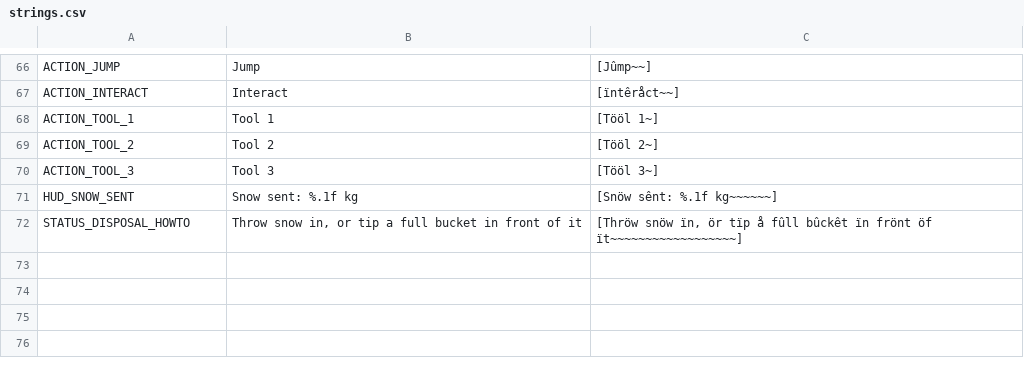
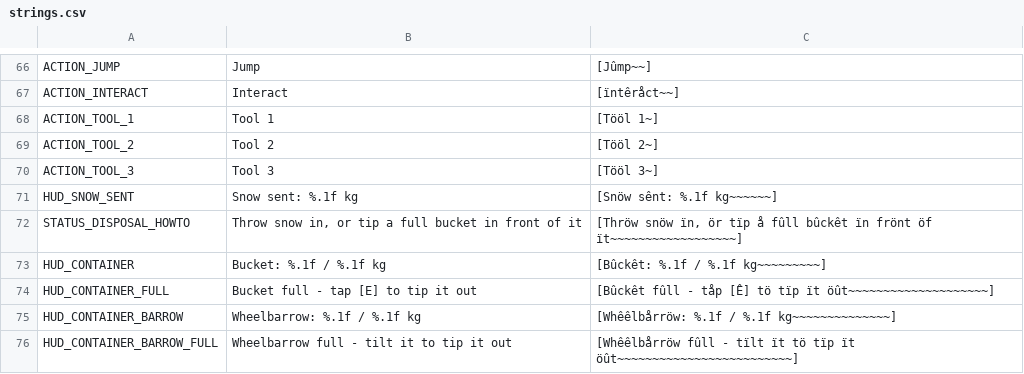
Before and after one commit to JS-Marinn/snow-it-alone, a CSV file: locale/strings.csv, drawn as a sheet; only a part is shown, gaps mark what is left out.

Commit message:
feat: the bucket and the barrow rest in the snow
Implements the physical resting, support, and container HUD readouts for both the snow bucket and wheelbarrow:
- Snow support: Spring-damper support copied from snowball.gd (SUPPORT_STIFFNESS = 400.0, SUPPORT_DAMPING = 40.0) responding to deformable terrain height queries.
- Wheelbarrow stability: Support applied as a central vertical force (Vector3.UP * normal_force) to eliminate roll-over levers on irregular terrain, with attitude held by spring-damper levelling torque (LEVELLING_STIFFNESS = 8.0, LEVELLING_DAMPING = 12.0) and suspension compression measured from resting ride height.
- Bucket leash: Carried bucket trails behind the player under ground support with elastic leash pull (CARRY_LEASH_ACCEL = 26.0) across a 0.55m - 1.7m window.
- Scenes: Generated and saved scenes/snow_bucket.tscn and scenes/wheelbarrow.tscn via tools/make_container_scenes.gd matching geometric and physical constants.
- HUD & i18n: Added LabelContainer to HUD/VBoxBottom displaying current/capacity kg and full warnings, with 4 translated and pseudo-localized strings.
- Gate verification: Full battery suite passes all 17 batteries (343 checks OK / 0 FAIL), including --beetle-roll (6 OK / 0 FAIL) and --i18n-check (17 OK / 0 FAIL).

```diff
--- a/locale/strings.csv
+++ b/locale/strings.csv
@@ -100 +100,5 @@ HUD_SNOW_SENT,"Snow sent: %.1f kg","[Snöw sênt: %.1f kg~~~~~~]"
 STATUS_DISPOSAL_HOWTO,"Throw snow in, or tip a full bucket in front of it","[Thröw snöw ïn, ör tïp å fûll bûckêt ïn frönt öf ït~~~~~~~~~~~~~~~~~~]"
+HUD_CONTAINER,"Bucket: %.1f / %.1f kg","[Bûckêt: %.1f / %.1f kg~~~~~~~~~]"
+HUD_CONTAINER_FULL,"Bucket full - tap [E] to tip it out","[Bûckêt fûll - tåp [Ê] tö tïp ït öût~~~~~~~~~~~~~~~~~~~~]"
+HUD_CONTAINER_BARROW,"Wheelbarrow: %.1f / %.1f kg","[Whêêlbårröw: %.1f / %.1f kg~~~~~~~~~~~~~~]"
+HUD_CONTAINER_BARROW_FULL,"Wheelbarrow full - tilt it to tip it out","[Whêêlbårröw fûll - tïlt ït tö tïp ït öût~~~~~~~~~~~~~~~~~~~~~~~~~]"
```
Also changed, not shown: 13 other files.
